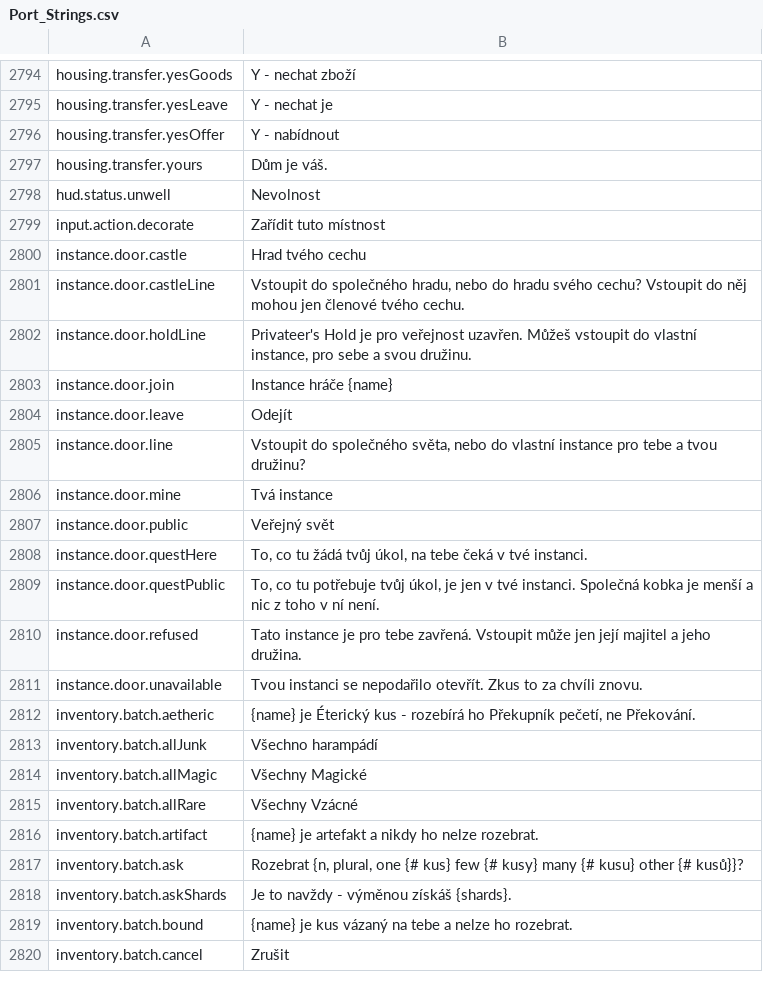
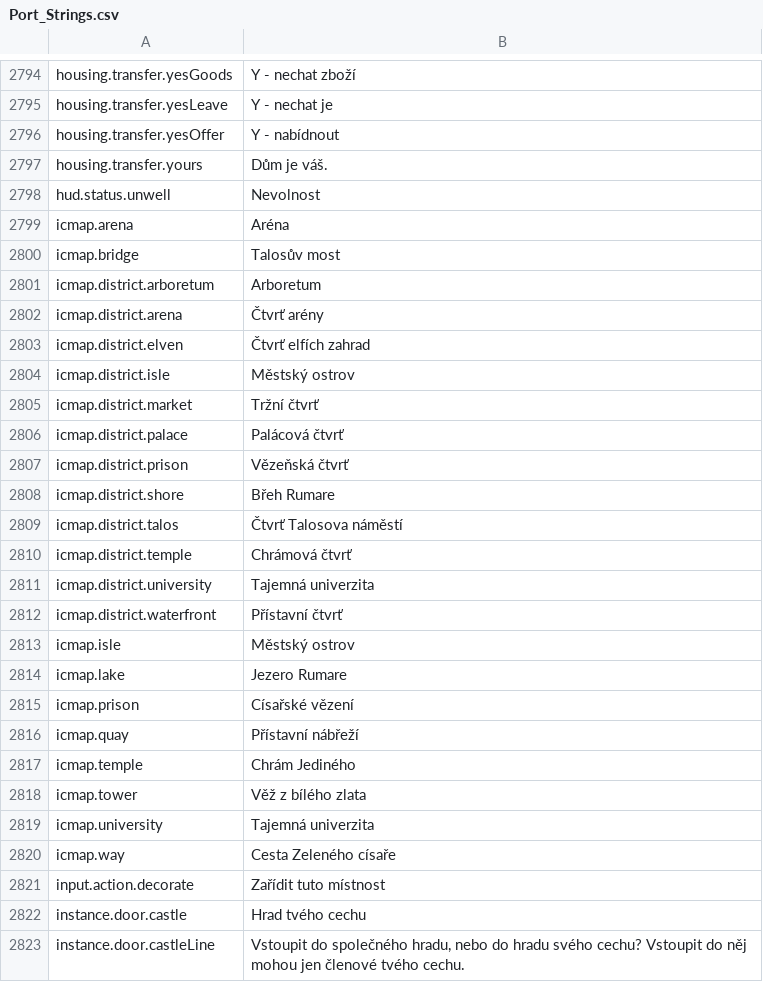
Before and after one commit to Lattymoy/daggerfall-js-source, a CSV file: locales/cs/Port_Strings.csv, drawn as a sheet; only a part is shown, gaps mark what is left out; the shorter side is filled out with more unchanged rows.

```diff
--- a/locales/cs/Port_Strings.csv
+++ b/locales/cs/Port_Strings.csv
@@ -2798,2 +2798,24 @@ housing.transfer.yours,"Dům je váš."
 hud.status.unwell,"Nevolnost"
+icmap.arena,"Aréna"
+icmap.bridge,"Talosův most"
+icmap.district.arboretum,"Arboretum"
+icmap.district.arena,"Čtvrť arény"
+icmap.district.elven,"Čtvrť elfích zahrad"
+icmap.district.isle,"Městský ostrov"
+icmap.district.market,"Tržní čtvrť"
+icmap.district.palace,"Palácová čtvrť"
+icmap.district.prison,"Vězeňská čtvrť"
+icmap.district.shore,"Břeh Rumare"
+icmap.district.talos,"Čtvrť Talosova náměstí"
+icmap.district.temple,"Chrámová čtvrť"
+icmap.district.university,"Tajemná univerzita"
+icmap.district.waterfront,"Přístavní čtvrť"
+icmap.isle,"Městský ostrov"
+icmap.lake,"Jezero Rumare"
+icmap.prison,"Císařské vězení"
+icmap.quay,"Přístavní nábřeží"
+icmap.temple,"Chrám Jediného"
+icmap.tower,"Věž z bílého zlata"
+icmap.university,"Tajemná univerzita"
+icmap.way,"Cesta Zeleného císaře"
 input.action.decorate,"Zařídit tuto místnost"
```
Also changed, not shown: locales/bg/Port_Strings.csv, locales/es/Port_Strings.csv, 23 other files.
